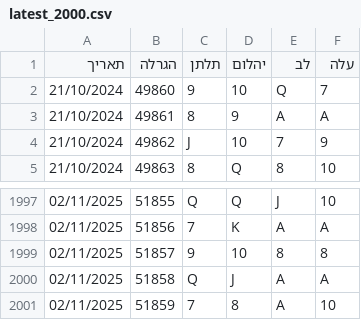
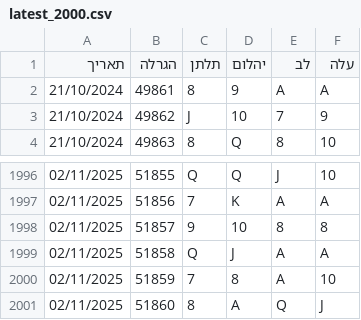
Before and after one commit to laly100/chance-feed, a CSV file: mini/latest_2000.csv, drawn as a sheet; only a part is shown, gaps mark what is left out.

```diff
--- a/mini/latest_2000.csv
+++ b/mini/latest_2000.csv
@@ -1,3 +1,2 @@
 תאריך,הגרלה,תלתן,יהלום,לב,עלה
-21/10/2024,49860,9,10,Q,7,
 21/10/2024,49861,8,9,A,A,
@@ -2001 +2000,2 @@
 02/11/2025,51859,7,8,A,10,
+02/11/2025,51860,8,A,Q,J,
```
Also changed, not shown: chance0.csv, mini/latest_1000.csv, 2 other files.
